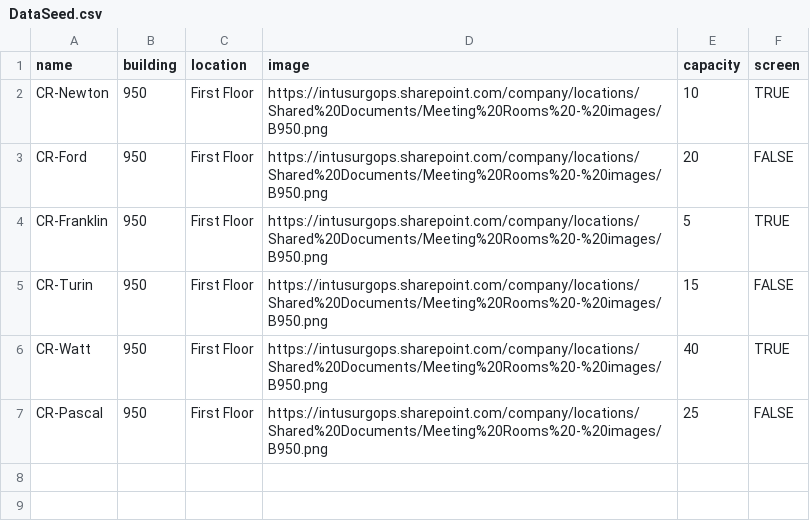
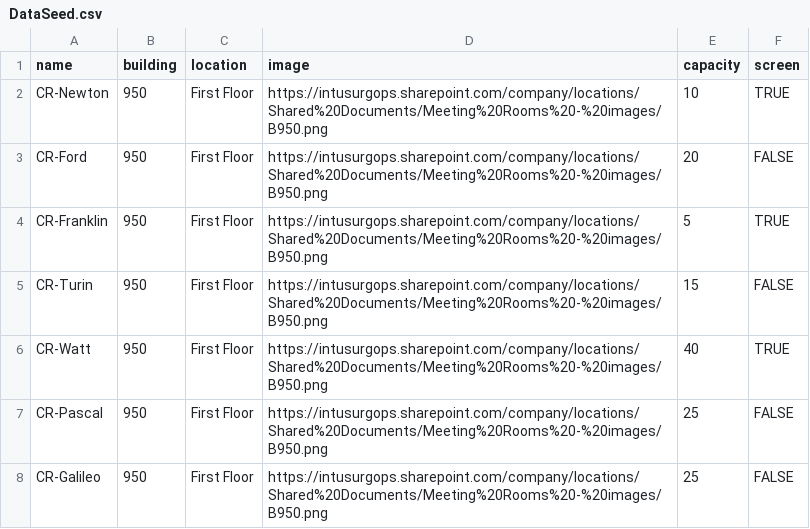
Before and after one commit to randeep2906/JSON-CSV, a CSV file: DataSeed.csv, drawn as a sheet; the diff names each change by its address in the sheet, - before the commit and + after, or states it on an @@ line.

Commit message:
Add files via upload

```diff
--- a/DataSeed.csv
+++ b/DataSeed.csv
+row 8: CR-Galileo | 950 | First Floor | https://intusurgops.sharepoint.com/company/locations/Shared%20Documents/Meeting%20Rooms%20-%20images/B950.png | 25 | FALSE
```
